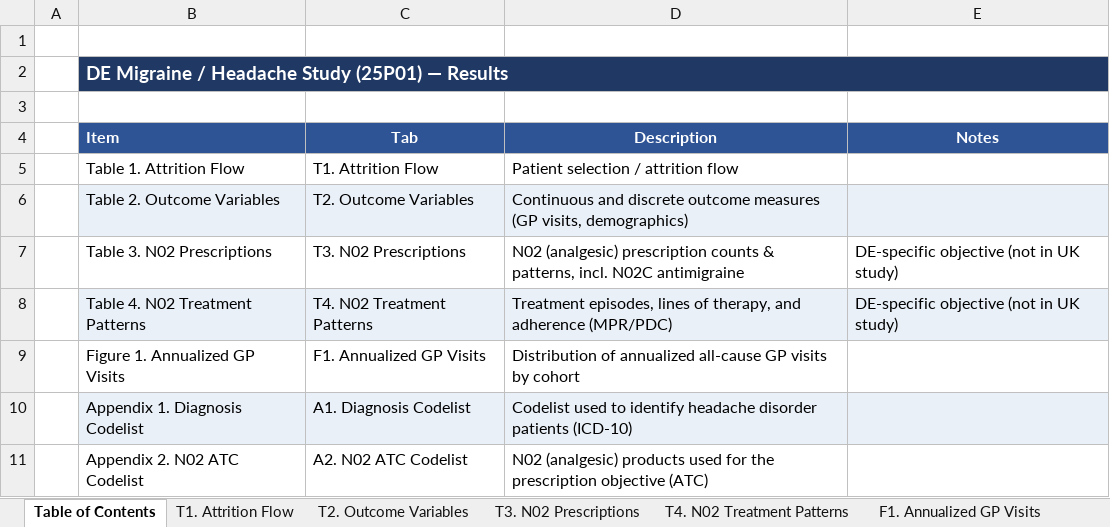
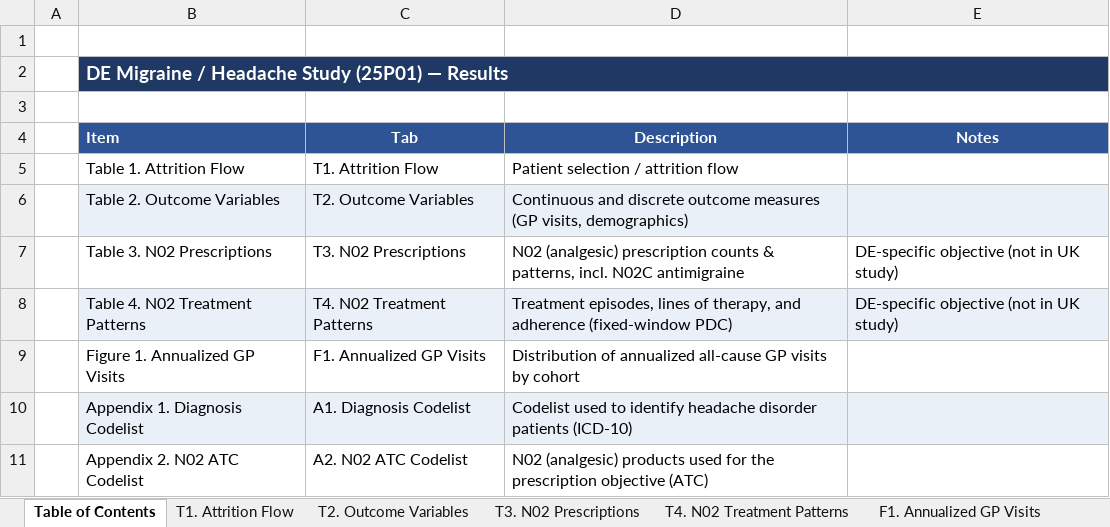
Before and after one commit to rj-irvine/de-migraine, an Excel workbook: results/DE_Migraine_Headache_Results.xlsx, sheet Table of Contents, drawn as a sheet; values as stored, in another font and other column widths than the file's, no borders; the diff names each change by its address in the sheet, - before the commit and + after, or states it on an @@ line.

```diff
--- a/results/DE_Migraine_Headache_Results.xlsx (sheet Table of Contents)
+++ b/results/DE_Migraine_Headache_Results.xlsx (sheet Table of Contents)
-D8 (Description): …and adherence (MPR/PDC)
+D8 (Description): …and adherence (fixed-window PDC)
```
Also changed, not shown: sheet T4. N02 Treatment Patterns.
